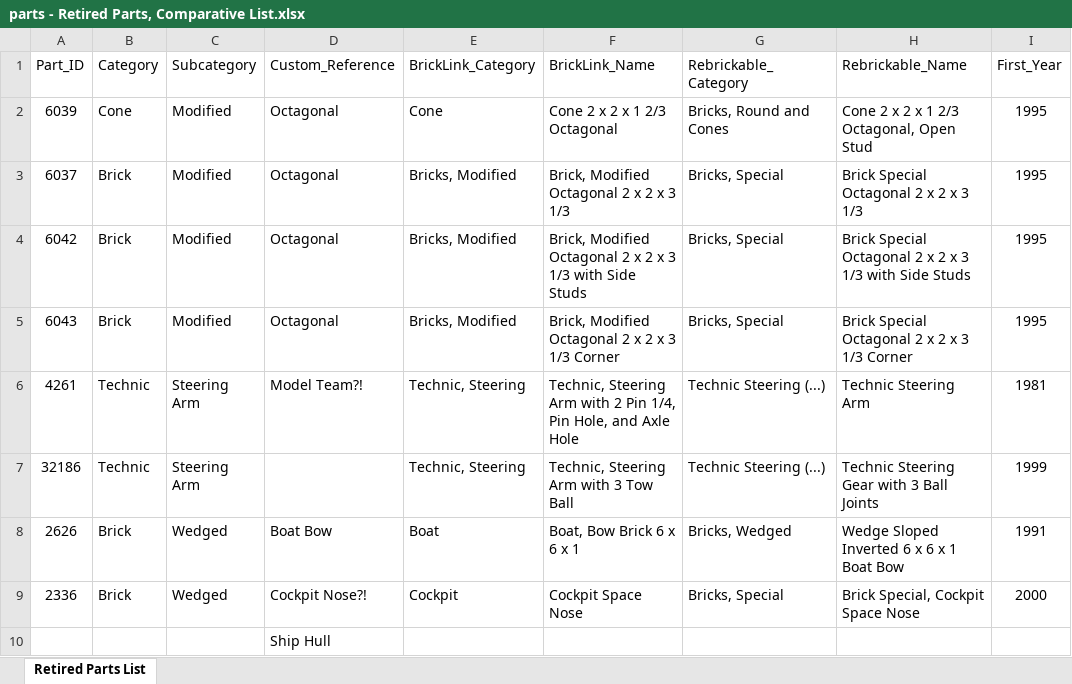
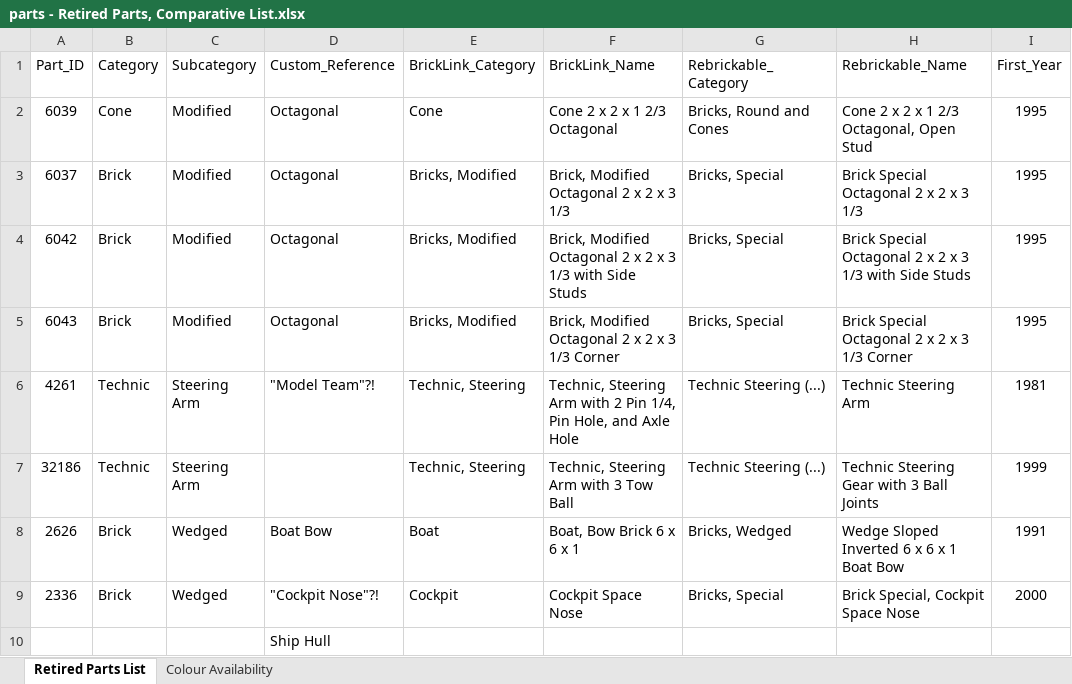
Before and after one commit to intuitia/BrickLink, an Excel workbook: Parts/parts - Retired Parts, Comparative List.xlsx, sheet Retired Parts List, drawn as a sheet; only a part is shown; values as stored, in another font and other column widths than the file's, no borders; table styles not drawn; the diff names each change by its address in the sheet, - before the commit and + after, or states it on an @@ line.

```diff
--- a/Parts/parts - Retired Parts, Comparative List.xlsx (sheet Retired Parts List)
+++ b/Parts/parts - Retired Parts, Comparative List.xlsx (sheet Retired Parts List)
+sheet tab: Colour Availability
-D6 (Custom_Reference): Model Team?!
+D6 (Custom_Reference): "Model Team"?!
-D9 (Custom_Reference): Cockpit Nose?!
+D9 (Custom_Reference): "Cockpit Nose"?!
```
Also changed, not shown: Parts/categories - Rebrickable, BrickLink and Custom, Excel.xlsx, 2 other files.
